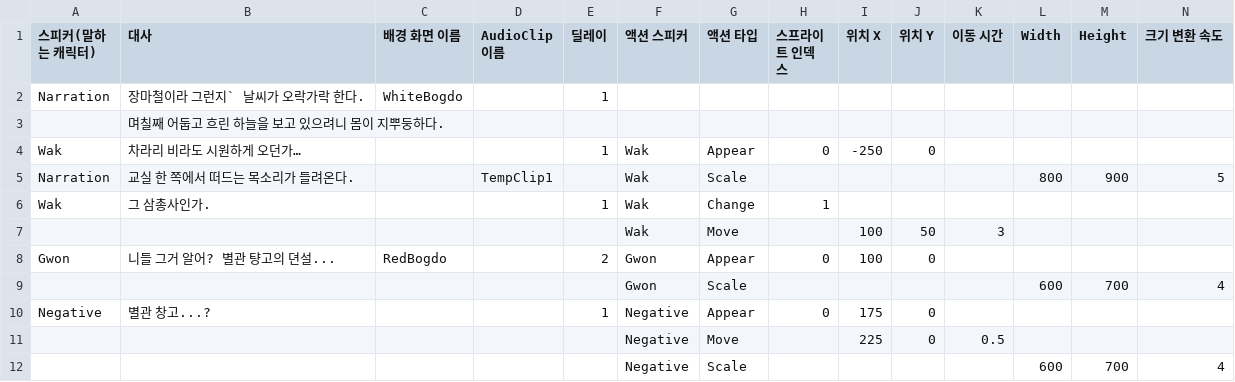
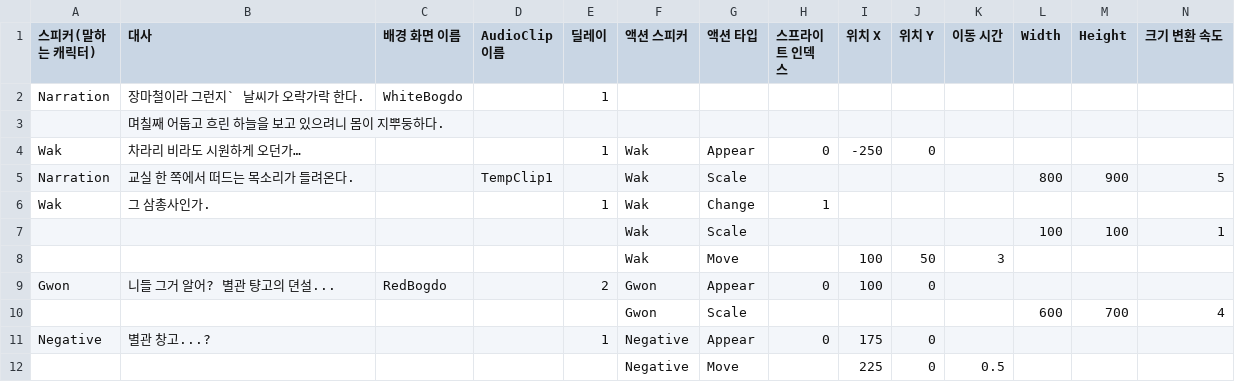
Before and after one commit to jamZara9/Mirror, a CSV file: Assets/DialogueTest/Story CSV File/prologue 1 - 1.csv, drawn as a sheet; only a part is shown; the shorter side is filled out with more unchanged rows; the diff names each change by its address in the sheet, - before the commit and + after, or states it on an @@ line.

```diff
--- a/Assets/DialogueTest/Story CSV File/prologue 1 - 1.csv
+++ b/Assets/DialogueTest/Story CSV File/prologue 1 - 1.csv
+row 7:  |  |  |  |  | Wak | Scale |  |  |  |  | 100 | 100 | 1
```
Also changed, not shown: 14 other files.
